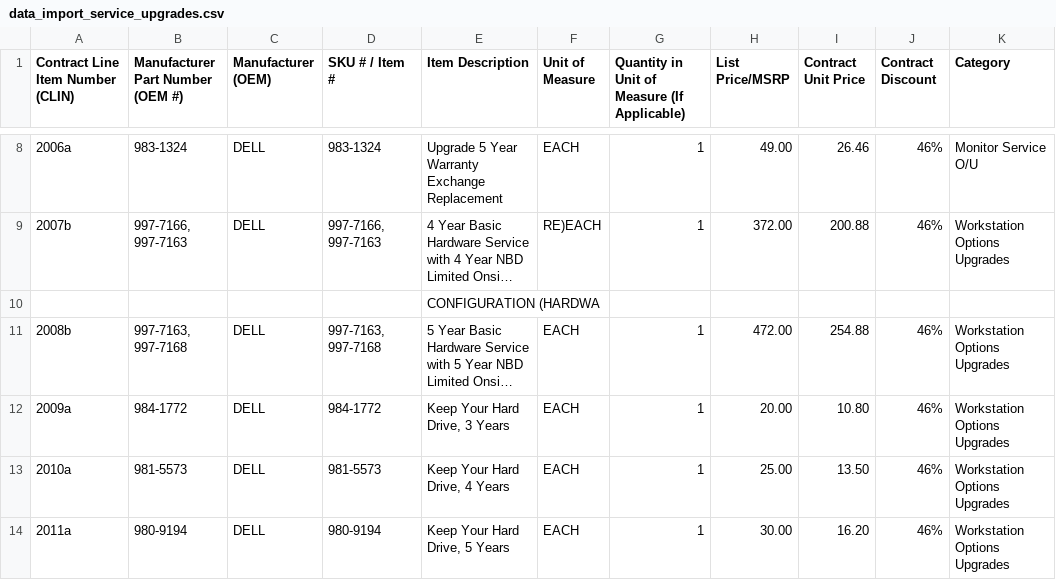
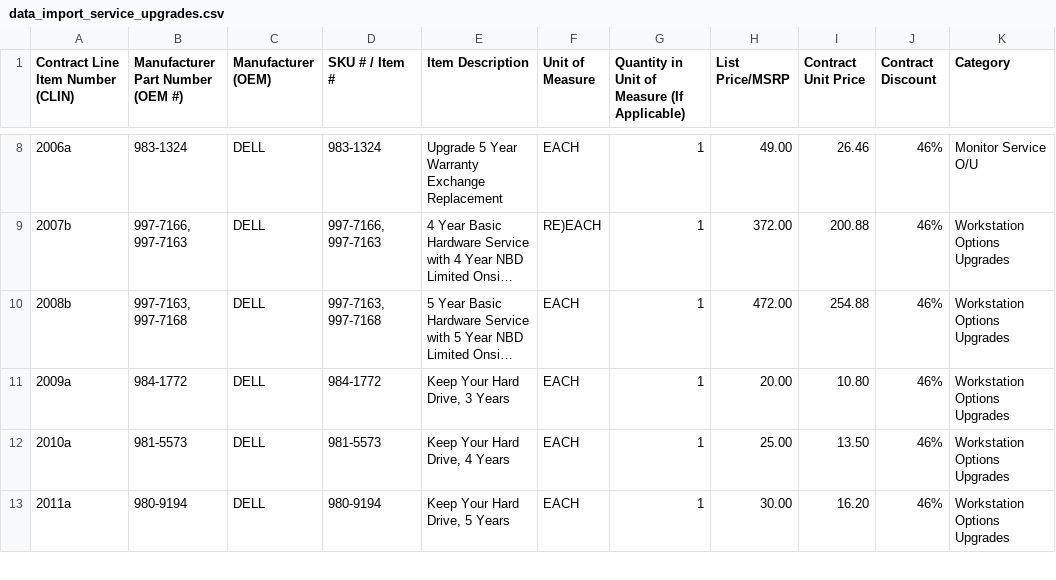
Before and after one commit to CDTDigital/ADPQ, a CSV file: doc/data_import_service_upgrades.csv, drawn as a sheet; only a part is shown, gaps mark what is left out; long unchanged cells end in …; the diff names each change by its address in the sheet, - before the commit and + after, or states it on an @@ line.

Commit message:
Remove erroneous line from data file

```diff
--- a/doc/data_import_service_upgrades.csv
+++ b/doc/data_import_service_upgrades.csv
-row 10:  |  |  |  | CONFIGURATION (HARDWA
```
